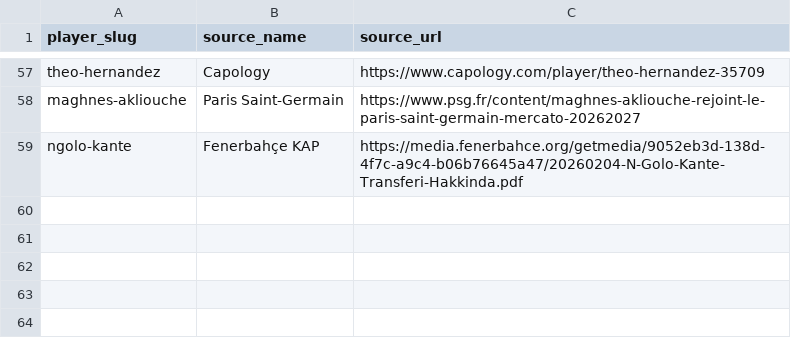
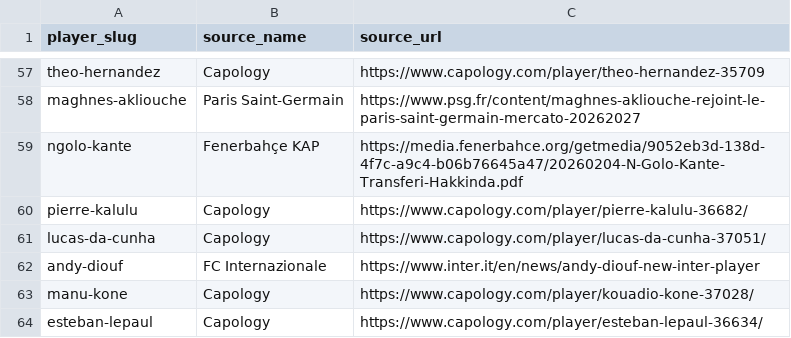
Before and after one commit to oobaretin/soccer-pay, a CSV file: data/source-urls-international.csv, drawn as a sheet; only a part is shown, gaps mark what is left out.

```diff
--- a/data/source-urls-international.csv
+++ b/data/source-urls-international.csv
@@ -59 +59,6 @@ maghnes-akliouche,Paris Saint-Germain,https://www.psg.fr/content/maghnes-akliouc
 ngolo-kante,Fenerbahçe KAP,https://media.fenerbahce.org/getmedia/9052eb3d-138d-4f7c-a9c4-b06b76645a47/20260204-N-Golo-Kante-Transferi-Hakkinda.pdf
+pierre-kalulu,Capology,https://www.capology.com/player/pierre-kalulu-36682/
+lucas-da-cunha,Capology,https://www.capology.com/player/lucas-da-cunha-37051/
+andy-diouf,FC Internazionale,https://www.inter.it/en/news/andy-diouf-new-inter-player
+manu-kone,Capology,https://www.capology.com/player/kouadio-kone-37028/
+esteban-lepaul,Capology,https://www.capology.com/player/esteban-lepaul-36634/
```
Also changed, not shown: data/players-pending-fr-squad.csv, data/source-urls-pl.csv, 1 other file.
